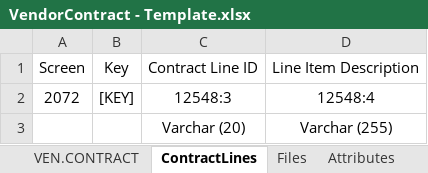
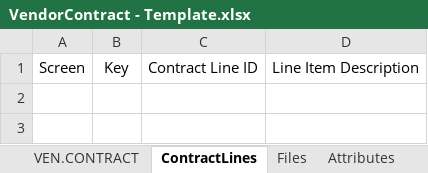
Before and after one commit to CJBuck/AssetWorksConversion, an Excel workbook: Loading/VendorContract/CurrentCycle/Data/VendorContract - Template.xlsx, sheet ContractLines, drawn as a sheet; values as stored, in another font and other column widths than the file's, no borders; the diff names each change by its address in the sheet, - before the commit and + after, or states it on an @@ line.

```diff
--- a/Loading/VendorContract/CurrentCycle/Data/VendorContract - Template.xlsx (sheet ContractLines)
+++ b/Loading/VendorContract/CurrentCycle/Data/VendorContract - Template.xlsx (sheet ContractLines)
-row 2: 2072 | [KEY] | 12548:3 | 12548:4
-row 3:  |  | Varchar (20) | Varchar (255)
```
Also changed, not shown: sheet VEN.CONTRACT, sheet Attributes, sheet Files, Loading/PurchaseOrders/CurrentCycle/Data/Purchase Orders - Template.xlsx, 19 other files.
